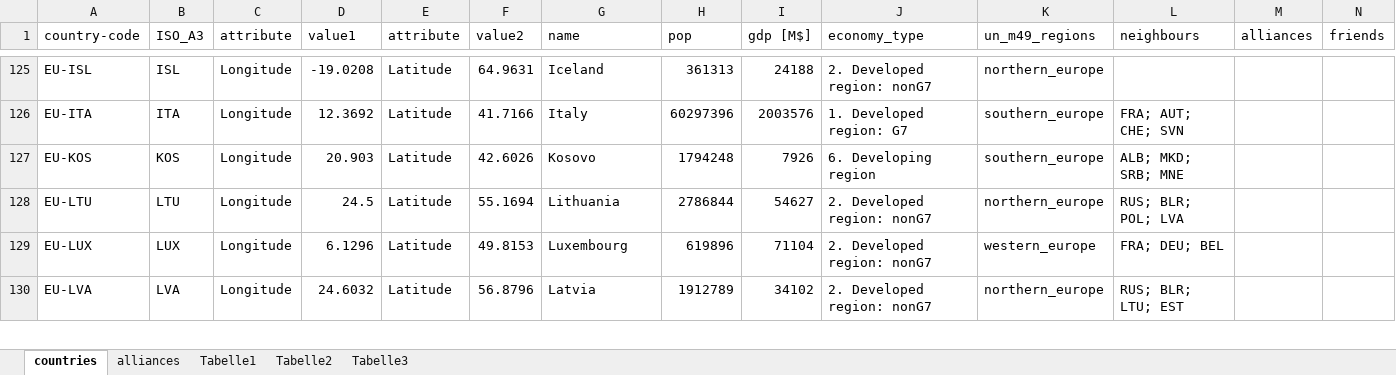
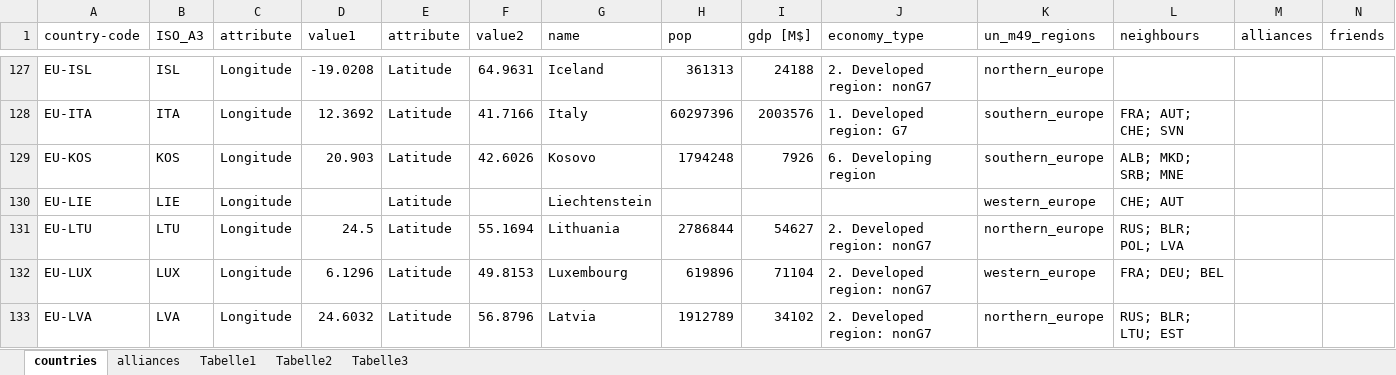
Before and after one commit to OliverLinsel/IGC_model, an Excel workbook: relationship_module/data/h2bb/country_relations.xlsx, sheet countries, drawn as a sheet; only a part is shown, gaps mark what is left out; values as stored, in another font and other column widths than the file's, no borders; rows hold the shown columns only; the diff covers the shown part only; the diff names each change by its address in the sheet, - before the commit and + after, or states it on an @@ line.

```diff
--- a/relationship_module/data/h2bb/country_relations.xlsx (sheet countries)
+++ b/relationship_module/data/h2bb/country_relations.xlsx (sheet countries)
+row 130: EU-LIE | LIE | Longitude |  | Latitude |  | Liechtenstein |  |  |  | western_europe | CHE; AUT
```
Also changed, not shown: 8 added rows and 1 removed row elsewhere in this sheet, sheet alliances, charts or pictures, 12 other files.
